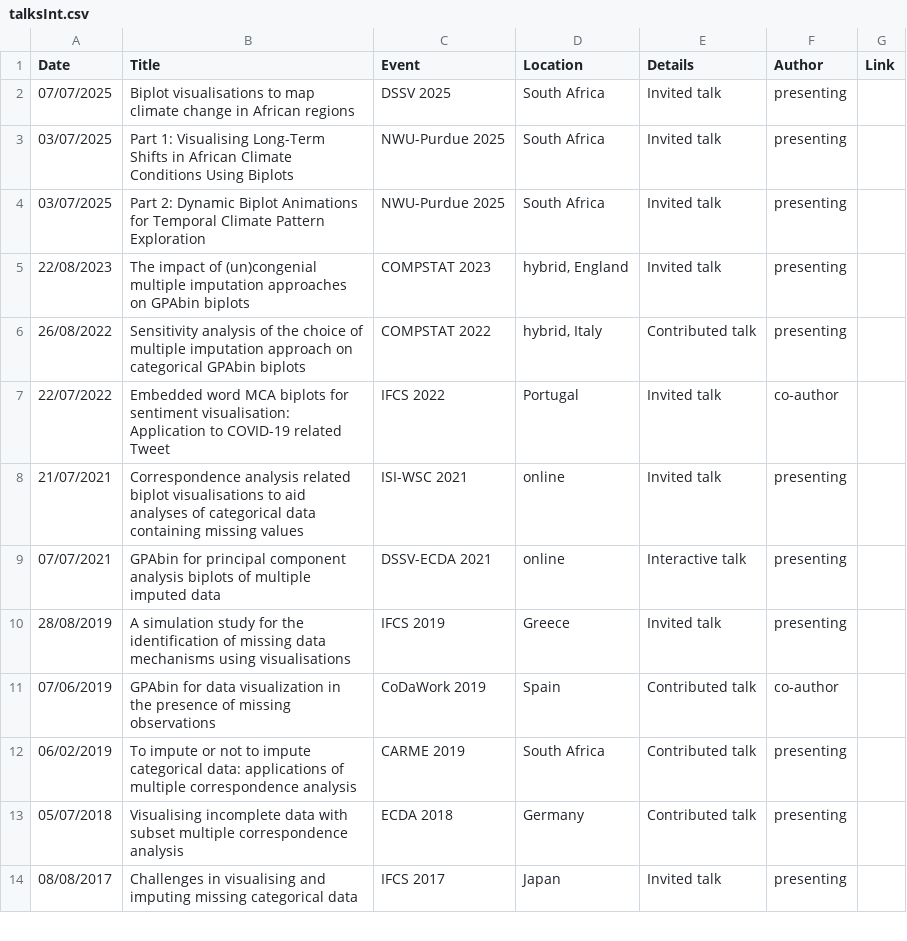
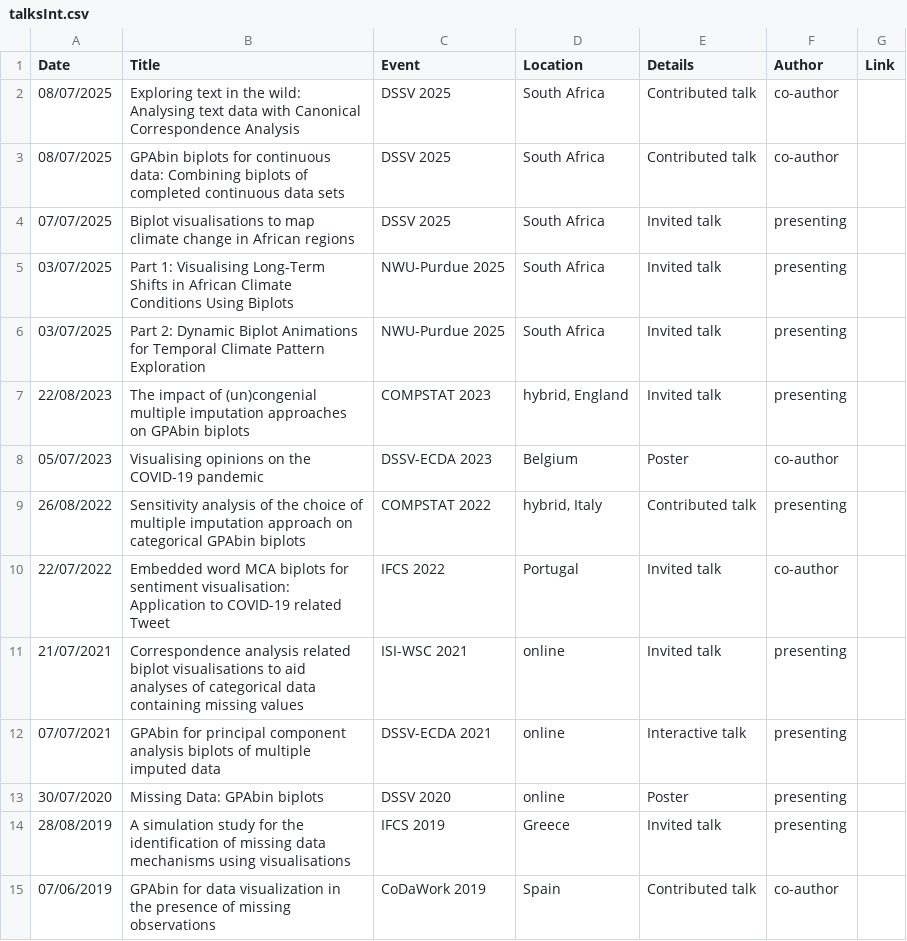
Before and after one commit to jnienk/jns-quarto, a CSV file: talksInt.csv, drawn as a sheet; only a part is shown; the shorter side is filled out with more unchanged rows; the diff names each change by its address in the sheet, - before the commit and + after, or states it on an @@ line.

```diff
--- a/talksInt.csv
+++ b/talksInt.csv
+row 2: 08/07/2025 | Exploring text in the wild: Analysing text data with Canonical Correspondence Analysis | DSSV 2025 | South Africa | Contributed talk | co-author
+row 3: 08/07/2025 | GPAbin biplots for continuous data: Combining biplots of completed continuous data sets | DSSV 2025 | South Africa | Contributed talk | co-author
+row 8: 05/07/2023 | Visualising opinions on the COVID-19 pandemic | DSSV-ECDA 2023 | Belgium | Poster | co-author
+row 13: 30/07/2020 | Missing Data: GPAbin biplots | DSSV 2020 | online | Poster | presenting
```
Also changed, not shown: talksSA.csv, 9 other files.
